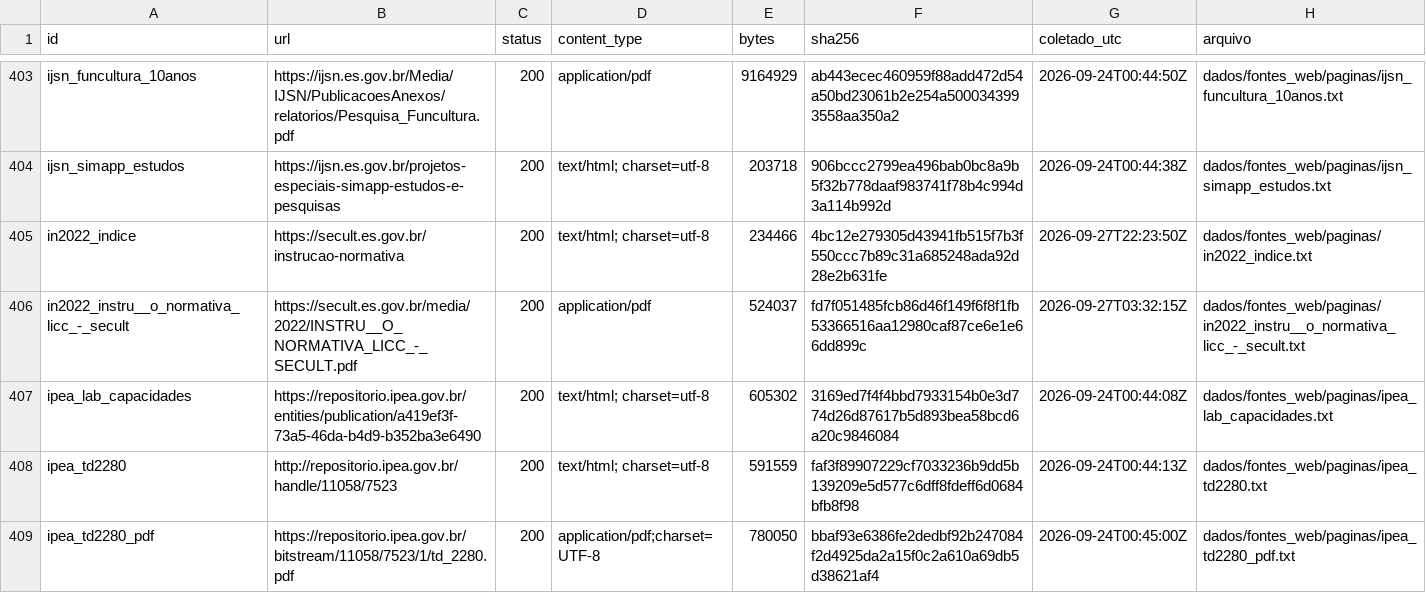
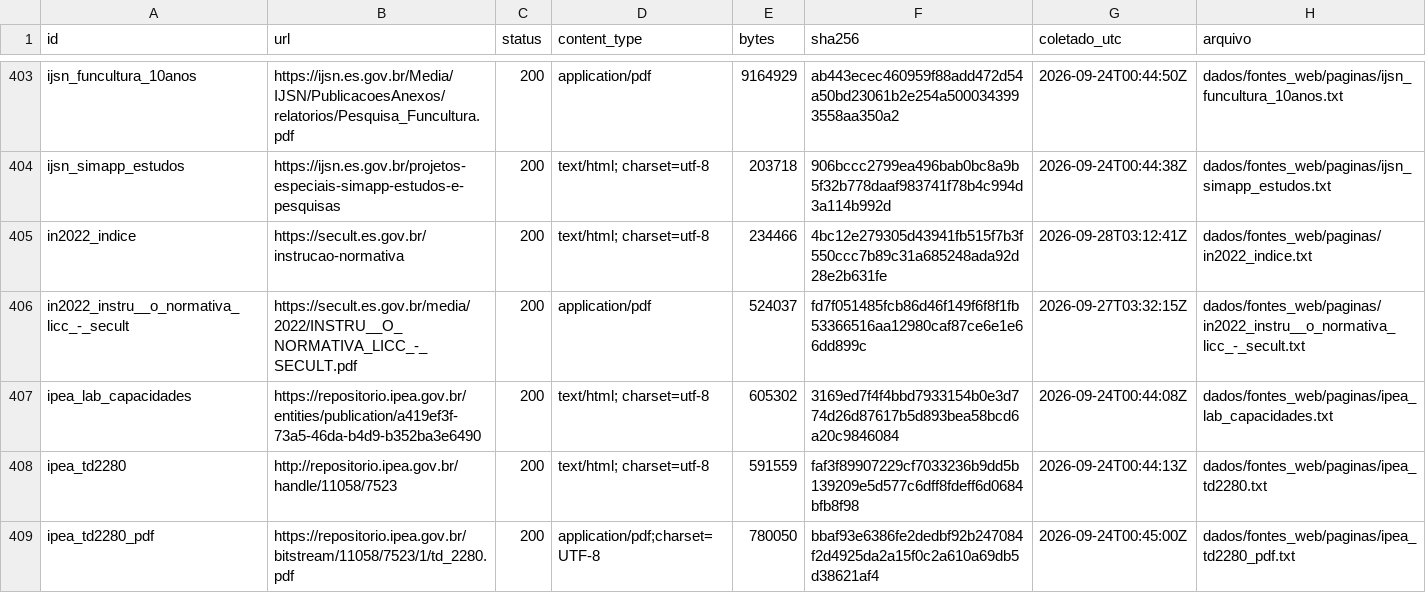
Before and after one commit to fcarva/aval-pol, a CSV file: dados/fontes_web/manifesto.csv, drawn as a sheet; only a part is shown, gaps mark what is left out; the diff covers the shown part only.

```diff
--- a/dados/fontes_web/manifesto.csv
+++ b/dados/fontes_web/manifesto.csv
@@ -404,3 +404,3 @@ ijsn_funcultura_10anos,https://ijsn.es.gov.br/Media/IJSN/PublicacoesAnexos/relat
 ijsn_simapp_estudos,https://ijsn.es.gov.br/projetos-especiais-simapp-estudos-e-pesquisas,200,text/html; charset=utf-8,203718,906bccc2799ea496bab0bc8a9b5f32b778daaf983741f78b4c994d3a114b992d,2026-09-24T00:44:38Z,dados/fontes_web/paginas/ijsn_simapp_estudos.txt
-in2022_indice,https://secult.es.gov.br/instrucao-normativa,200,text/html; charset=utf-8,234466,4bc12e279305d43941fb515f7b3f550ccc7b89c31a685248ada92d28e2b631fe,2026-09-27T22:23:50Z,dados/fontes_web/paginas/in2022_indice.txt
+in2022_indice,https://secult.es.gov.br/instrucao-normativa,200,text/html; charset=utf-8,234466,4bc12e279305d43941fb515f7b3f550ccc7b89c31a685248ada92d28e2b631fe,2026-09-28T03:12:41Z,dados/fontes_web/paginas/in2022_indice.txt
 in2022_instru__o_normativa_licc_-_secult,https://secult.es.gov.br/media/2022/INSTRU__O_NORMATIVA_LICC_-_SECULT.pdf,200,application/pdf,524037,fd7f051485fcb86d46f149f6f8f1fb53366516aa12980caf87ce6e1e66dd899c,2026-09-27T03:32:15Z,dados/fontes_web/paginas/in2022_instru__o_normativa_licc_-_secult.txt
```
Also changed, not shown: 12 edited cells elsewhere in this file, 13 other files.
